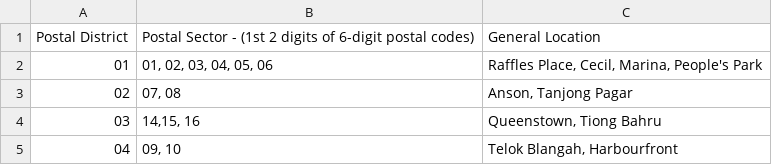
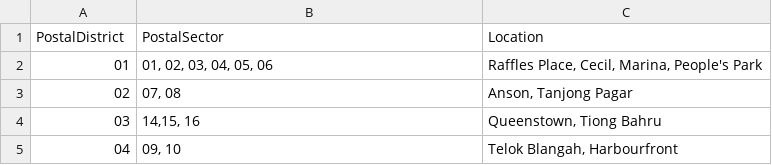
Before and after one commit to ace108/sa-ca1, a CSV file: data/districtmapping.csv, drawn as a sheet; only a part is shown; removed rows and columns are numbered as before the commit, all else as after; the diff names each change by its address in the sheet, - before the commit and + after, or states it on an @@ line.

Commit message:
Update districtmapping.csv

```diff
--- a/data/districtmapping.csv
+++ b/data/districtmapping.csv
-row 1: Postal District | Postal Sector - (1st 2 digits of 6-digit postal codes) | General Location
+row 1: PostalDistrict | PostalSector | Location
```
